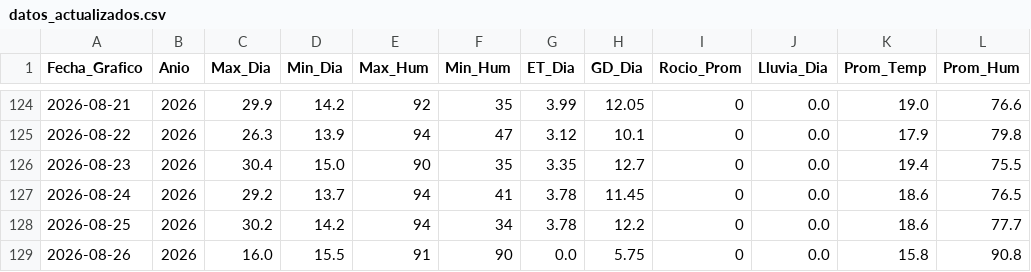
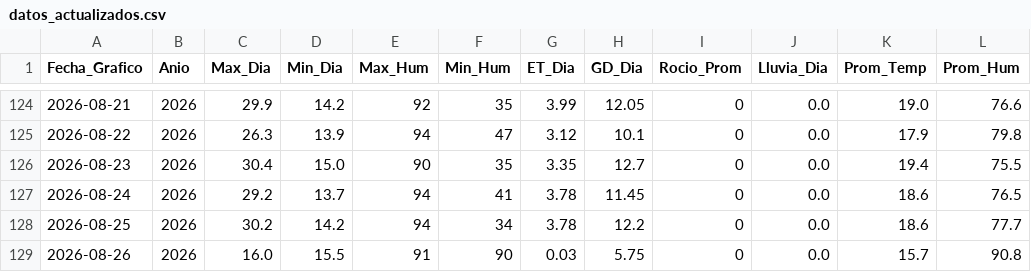
Before and after one commit to omartel-crypto/Datos_Meteorologico, a CSV file: datos_actualizados.csv, drawn as a sheet; only a part is shown, gaps mark what is left out.

Commit message:
Robot: Data actualizada 2026-08-26 08:11 Lima

```diff
--- a/datos_actualizados.csv
+++ b/datos_actualizados.csv
@@ -128,2 +128,2 @@
 2026-08-25,2026,30.2,14.2,94,34,3.78,12.2,0,0.0,18.6,77.7
-2026-08-26,2026,16.0,15.5,91,90,0.0,5.75,0,0.0,15.8,90.8
+2026-08-26,2026,16.0,15.5,91,90,0.03,5.75,0,0.0,15.7,90.8
```
Also changed, not shown: datos_yaurilla.csv.
